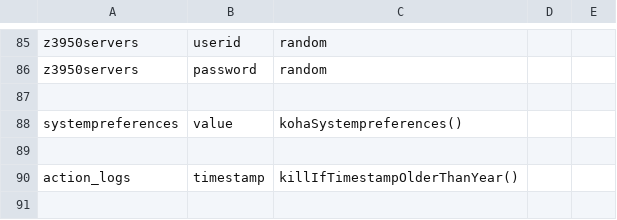
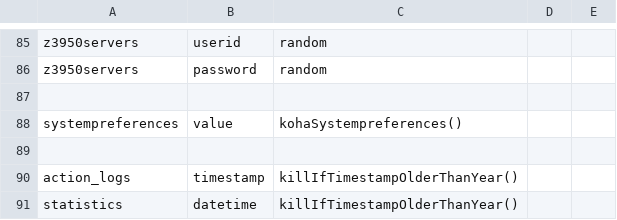
Before and after one commit to KohaSuomi/SQLAnonymizer, a CSV file: config/anonymizations.csv, drawn as a sheet; only a part is shown, gaps mark what is left out.

Commit message:
Drop over year old statistics rows.

```diff
--- a/config/anonymizations.csv
+++ b/config/anonymizations.csv
@@ -90 +90,2 @@ systempreferences, value,  kohaSystempreferences()
 action_logs, timestamp,    killIfTimestampOlderThanYear()
+statistics,  datetime,     killIfTimestampOlderThanYear()
```
